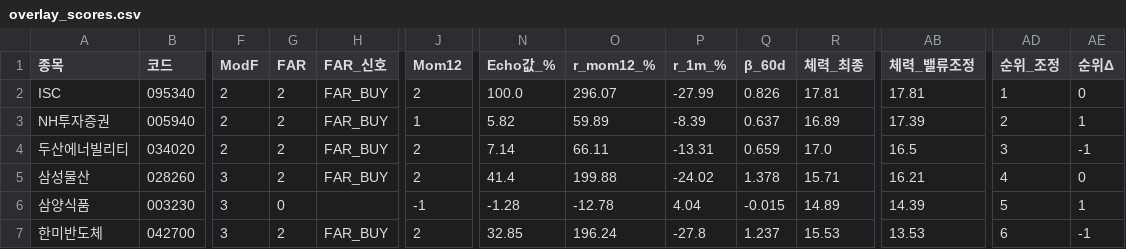
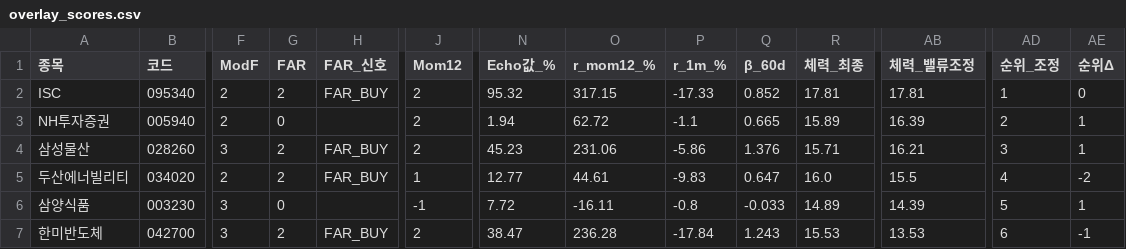
Before and after one commit to luminae21-source/jinwoo-quant-auto, a CSV file: docs/overlay_scores.csv, drawn as a sheet; only a part is shown, gaps mark what is left out; removed rows and columns are numbered as before the commit, all else as after; rows hold the shown columns only; the diff covers the shown part only; the diff names each change by its address in the sheet, - before the commit and + after, or states it on an @@ line.

```diff
--- a/docs/overlay_scores.csv
+++ b/docs/overlay_scores.csv
-N2 (Echo값_%): 100.0
+N2 (Echo값_%): 95.32
-O2 (r_mom12_%): 296.07
+O2 (r_mom12_%): 317.15
-P2 (r_1m_%): -27.99
+P2 (r_1m_%): -17.33
-Q2 (β_60d): 0.826
+Q2 (β_60d): 0.852
-G3 (FAR): 2
+G3 (FAR): 0
-H3 (FAR_신호): FAR_BUY
+H3 (FAR_신호): (empty)
-J3 (Mom12): 1
+J3 (Mom12): 2
-N3 (Echo값_%): 5.82
+N3 (Echo값_%): 1.94
-O3 (r_mom12_%): 59.89
+O3 (r_mom12_%): 62.72
-P3 (r_1m_%): -8.39
+P3 (r_1m_%): -1.1
-Q3 (β_60d): 0.637
+Q3 (β_60d): 0.665
-R3 (체력_최종): 16.89
+R3 (체력_최종): 15.89
-AB3 (체력_밸류조정): 17.39
+AB3 (체력_밸류조정): 16.39
-row 4: 두산에너빌리티 | 034020 | 2 | 2 | FAR_BUY | 2 | 7.14 | 66.11 | -13.31 | 0.659 | 17.0 | 16.5 | 3 | -1
-N4 (Echo값_%): 41.4
+N4 (Echo값_%): 45.23
-O4 (r_mom12_%): 199.88
+O4 (r_mom12_%): 231.06
-P4 (r_1m_%): -24.02
+P4 (r_1m_%): -5.86
-Q4 (β_60d): 1.378
+Q4 (β_60d): 1.376
-AD4 (순위_조정): 4
+AD4 (순위_조정): 3
-AE4 (순위Δ): 0
+AE4 (순위Δ): 1
+row 5: 두산에너빌리티 | 034020 | 2 | 2 | FAR_BUY | 1 | 12.77 | 44.61 | -9.83 | 0.647 | 16.0 | 15.5 | 4 | -2
-N6 (Echo값_%): -1.28
+N6 (Echo값_%): 7.72
-O6 (r_mom12_%): -12.78
+O6 (r_mom12_%): -16.11
-P6 (r_1m_%): 4.04
+P6 (r_1m_%): -0.8
-Q6 (β_60d): -0.015
+Q6 (β_60d): -0.033
-N7 (Echo값_%): 32.85
+N7 (Echo값_%): 38.47
-O7 (r_mom12_%): 196.24
+O7 (r_mom12_%): 236.28
-P7 (r_1m_%): -27.8
+P7 (r_1m_%): -17.84
-Q7 (β_60d): 1.237
+Q7 (β_60d): 1.243
```
Also changed, not shown: 53 edited cells elsewhere in this file, docs/v36_scores_latest.csv, docs/v37_1_scores.csv, 10 other files.
